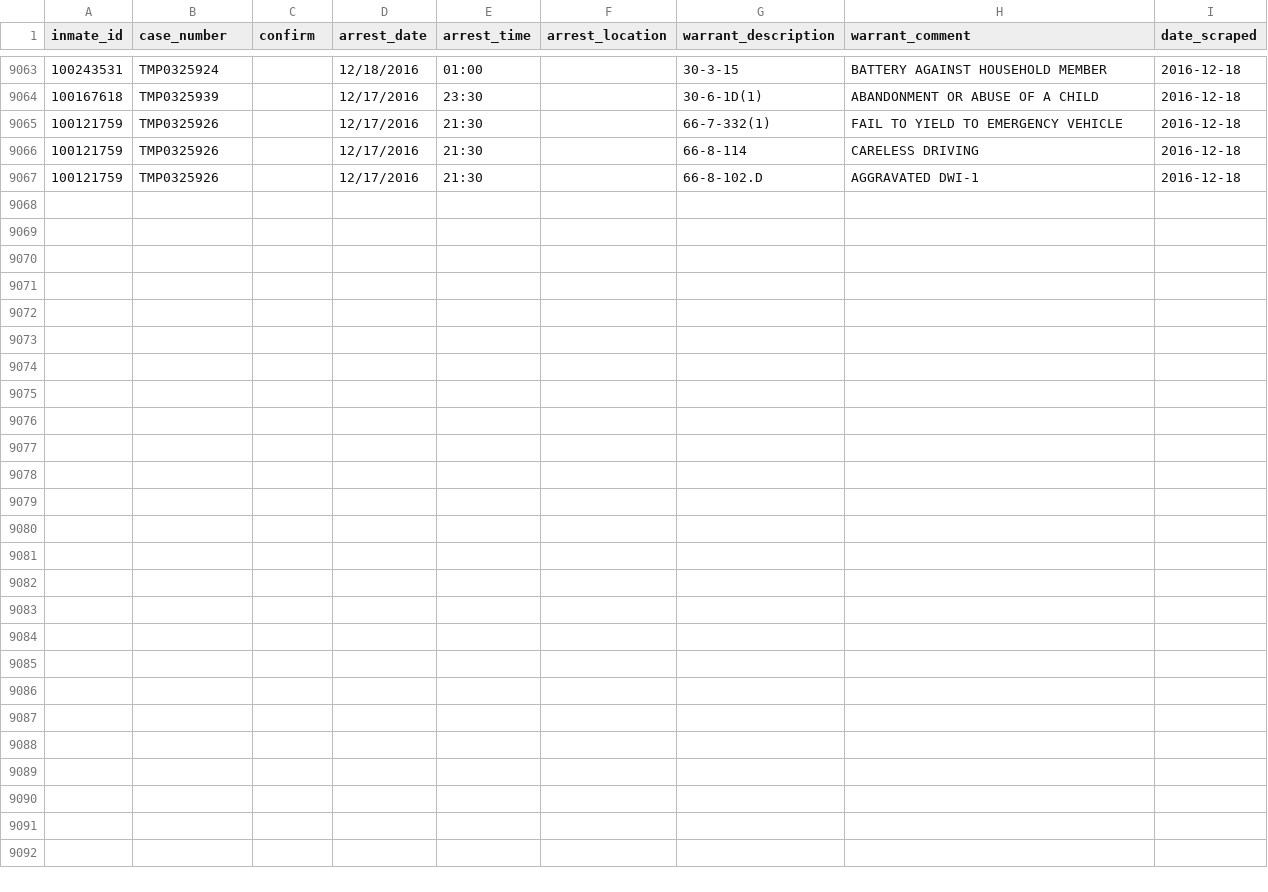
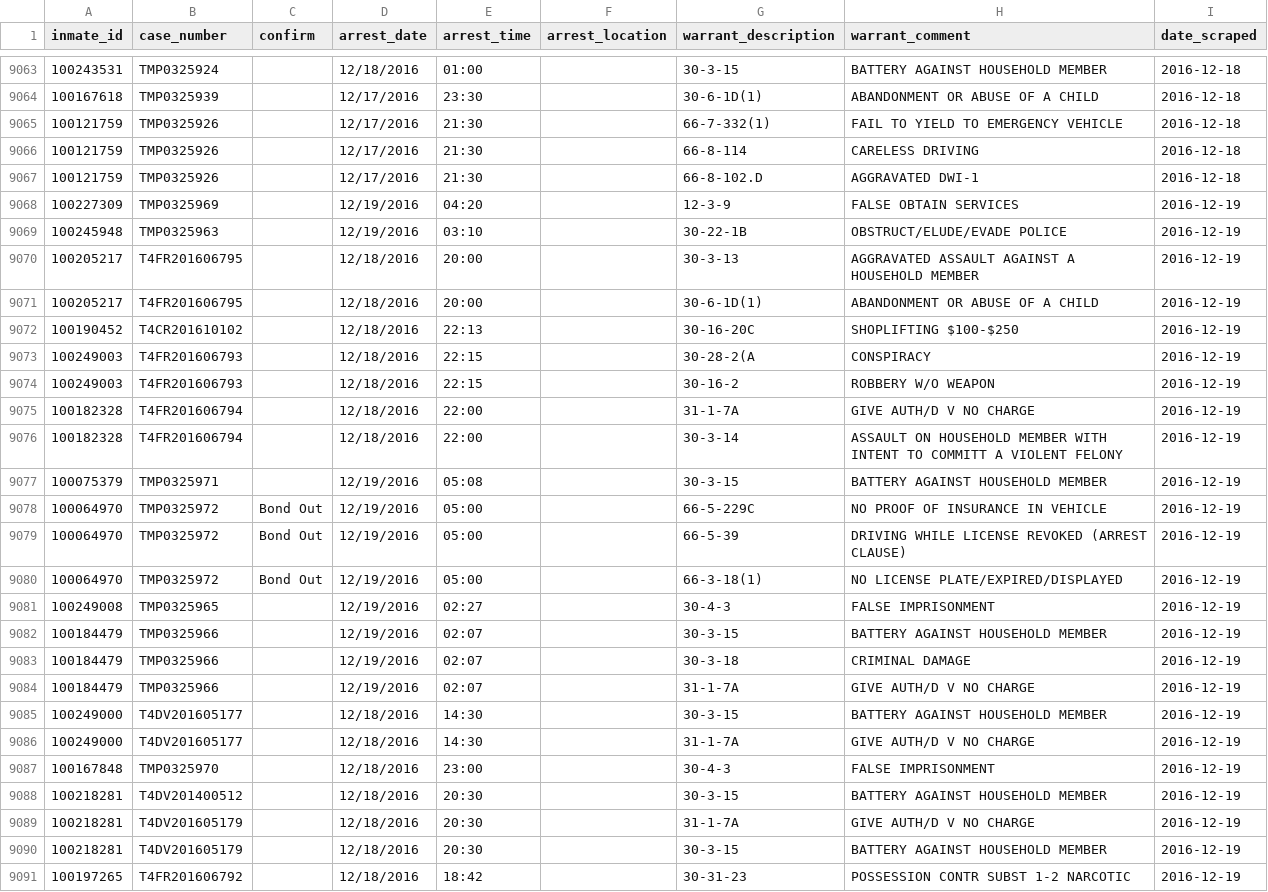
Before and after one commit to sandrafish/justice, a CSV file: data/arrest_details.csv, drawn as a sheet; only a part is shown, gaps mark what is left out.

Commit message:
Adding data for 16-12-19

```diff
--- a/data/arrest_details.csv
+++ b/data/arrest_details.csv
@@ -9067 +9067,25 @@ inmate_id,case_number,confirm,arrest_date,arrest_time,arrest_location,warrant_de
 100121759,TMP0325926,,12/17/2016,21:30,,66-8-102.D,AGGRAVATED DWI-1,2016-12-18
+100227309,TMP0325969,,12/19/2016,04:20,,12-3-9,FALSE OBTAIN SERVICES,2016-12-19
+100245948,TMP0325963,,12/19/2016,03:10,,30-22-1B,OBSTRUCT/ELUDE/EVADE POLICE,2016-12-19
+100205217,T4FR201606795,,12/18/2016,20:00,,30-3-13,AGGRAVATED ASSAULT AGAINST A HOUSEHOLD MEMBER,2016-12-19
+100205217,T4FR201606795,,12/18/2016,20:00,,30-6-1D(1),ABANDONMENT OR ABUSE OF A CHILD,2016-12-19
+100190452,T4CR201610102,,12/18/2016,22:13,,30-16-20C,SHOPLIFTING $100-$250,2016-12-19
+100249003,T4FR201606793,,12/18/2016,22:15,,30-28-2(A,CONSPIRACY,2016-12-19
+100249003,T4FR201606793,,12/18/2016,22:15,,30-16-2,ROBBERY W/O WEAPON,2016-12-19
+100182328,T4FR201606794,,12/18/2016,22:00,,31-1-7A,GIVE AUTH/D V NO CHARGE,2016-12-19
+100182328,T4FR201606794,,12/18/2016,22:00,,30-3-14,ASSAULT ON HOUSEHOLD MEMBER WITH INTENT TO COMMITT A VIOLENT FELONY,2016-12-19
+100075379,TMP0325971,,12/19/2016,05:08,,30-3-15,BATTERY AGAINST HOUSEHOLD MEMBER,2016-12-19
+100064970,TMP0325972,Bond Out,12/19/2016,05:00,,66-5-229C,NO PROOF OF INSURANCE IN VEHICLE,2016-12-19
+100064970,TMP0325972,Bond Out,12/19/2016,05:00,,66-5-39,DRIVING WHILE LICENSE REVOKED (ARREST CLAUSE),2016-12-19
+100064970,TMP0325972,Bond Out,12/19/2016,05:00,,66-3-18(1),NO LICENSE PLATE/EXPIRED/DISPLAYED,2016-12-19
+100249008,TMP0325965,,12/19/2016,02:27,,30-4-3,FALSE IMPRISONMENT,2016-12-19
+100184479,TMP0325966,,12/19/2016,02:07,,30-3-15,BATTERY AGAINST HOUSEHOLD MEMBER,2016-12-19
+100184479,TMP0325966,,12/19/2016,02:07,,30-3-18,CRIMINAL DAMAGE ,2016-12-19
+100184479,TMP0325966,,12/19/2016,02:07,,31-1-7A,GIVE AUTH/D V NO CHARGE,2016-12-19
+100249000,T4DV201605177,,12/18/2016,14:30,,30-3-15,BATTERY AGAINST HOUSEHOLD MEMBER,2016-12-19
+100249000,T4DV201605177,,12/18/2016,14:30,,31-1-7A,GIVE AUTH/D V NO CHARGE,2016-12-19
+100167848,TMP0325970,,12/18/2016,23:00,,30-4-3,FALSE IMPRISONMENT,2016-12-19
+100218281,T4DV201400512,,12/18/2016,20:30,,30-3-15,BATTERY AGAINST HOUSEHOLD MEMBER,2016-12-19
+100218281,T4DV201605179,,12/18/2016,20:30,,31-1-7A,GIVE AUTH/D V NO CHARGE,2016-12-19
+100218281,T4DV201605179,,12/18/2016,20:30,,30-3-15,BATTERY AGAINST HOUSEHOLD MEMBER,2016-12-19
+100197265,T4FR201606792,,12/18/2016,18:42,,30-31-23,POSSESSION CONTR SUBST 1-2 NARCOTIC,2016-12-19
```
Also changed, not shown: data/bail_details.csv, 32 other files.
